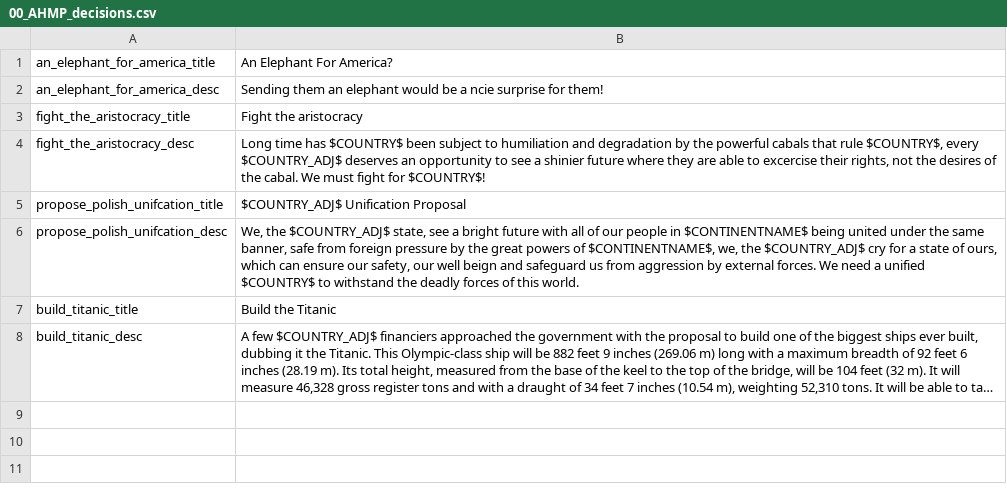
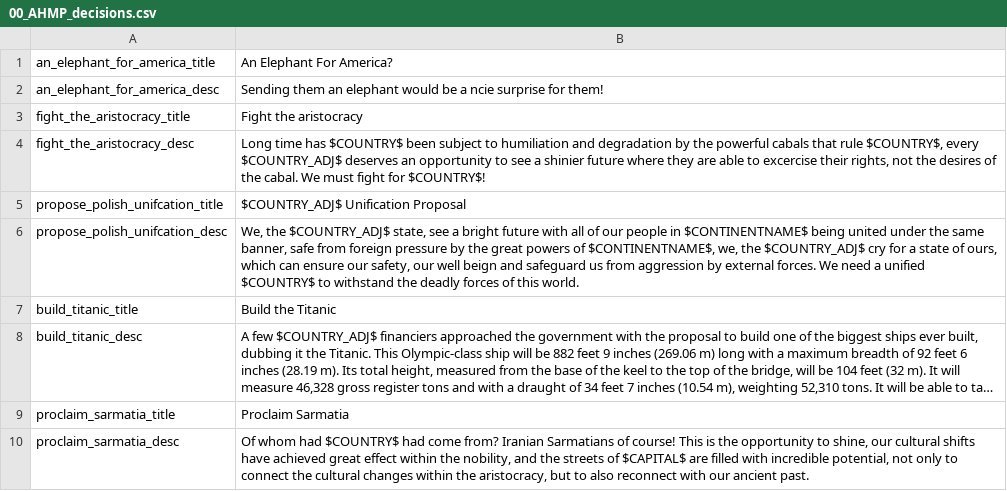
Before and after one commit to Nivaturimika/AHMP, a CSV file: AHPM_MP/localisation/00_AHMP_decisions.csv, drawn as a sheet; long unchanged cells end in …; the diff names each change by its address in the sheet, - before the commit and + after, or states it on an @@ line.

Commit message:
add sarmatia

```diff
--- a/AHPM_MP/localisation/00_AHMP_decisions.csv
+++ b/AHPM_MP/localisation/00_AHMP_decisions.csv
+row 9: proclaim_sarmatia_title | Proclaim Sarmatia
+row 10: proclaim_sarmatia_desc | Of whom had $COUNTRY$ had come from? Iranian Sarmatians of course! This is the opportunity to shine, our cultural shifts have achieved great effect within the nobility, and the streets of $CAPITAL$ are filled with incredible potential, not only to connect the cultural changes within the aristocracy, but to also reconnect with our ancient past.
```
Also changed, not shown: AHPM_MP/localisation/open v2 text.csv, 4 other files.
